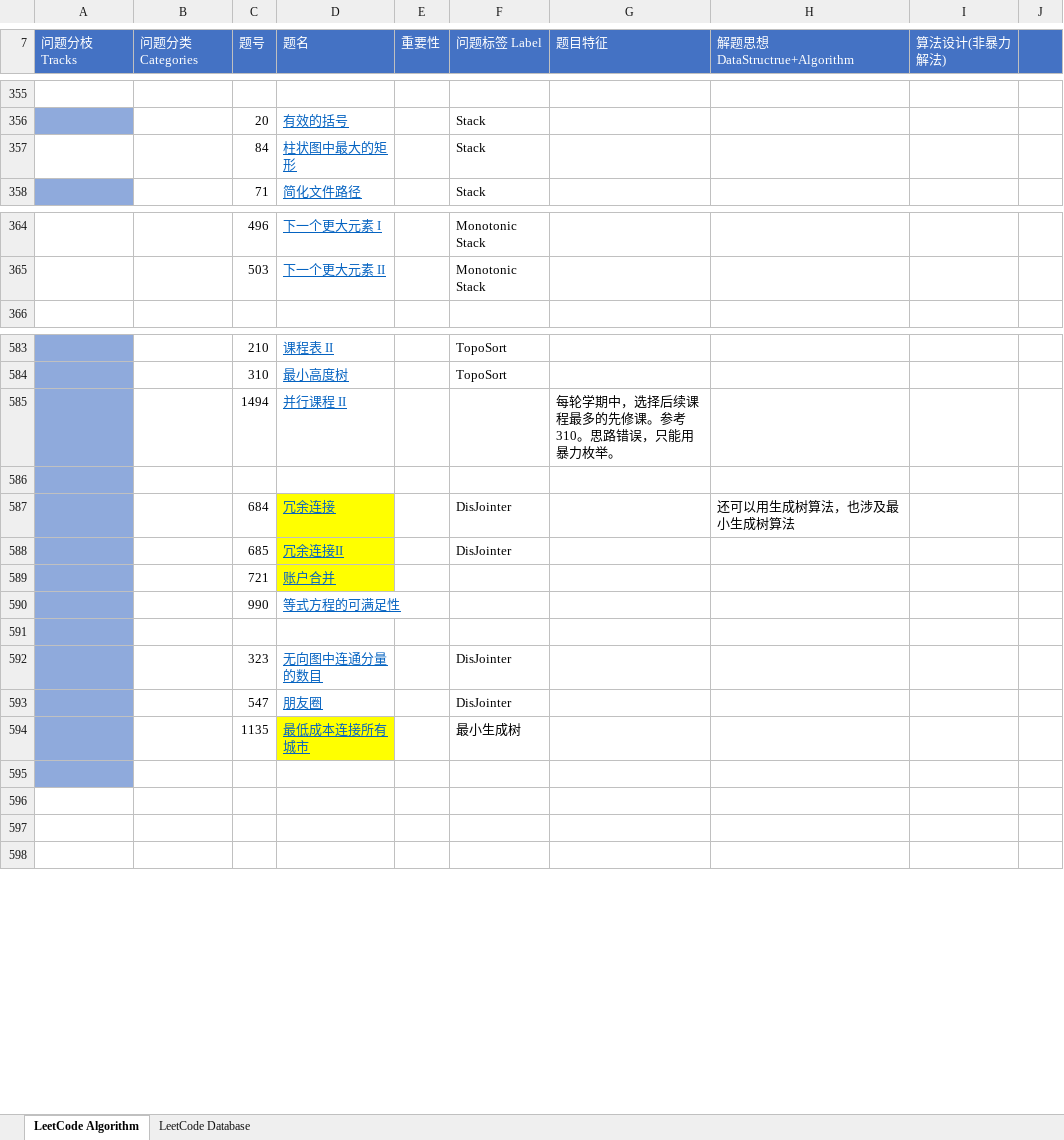
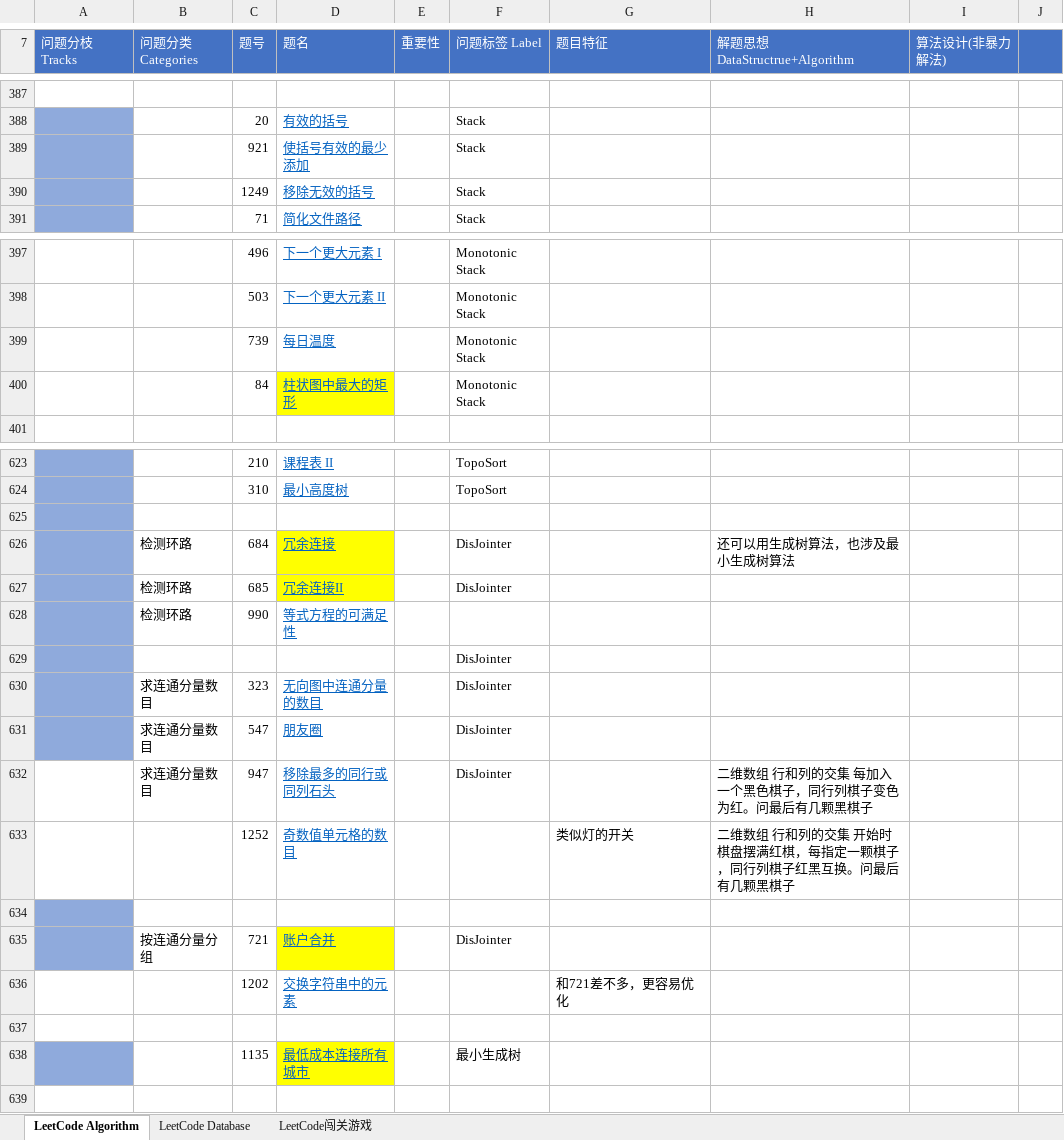
Before and after one commit to Jinnzenn/DataStructure-Algorithm, an Excel workbook: 2.1 Classic Problems & Algorithm/0 Algorithm Design & Analysis Practice/1.1 leetcode/LeetCode算法题总结.xlsx, sheet LeetCode Algorithm, drawn as a sheet; only a part is shown, gaps mark what is left out; values as stored, in another font and other column widths than the file's, no borders; removed rows and columns are numbered as before the commit, all else as after; the diff covers the shown part only; the diff names each change by its address in the sheet, - before the commit and + after, or states it on an @@ line.

```diff
--- a/2.1 Classic Problems & Algorithm/0 Algorithm Design & Analysis Practice/1.1 leetcode/LeetCode算法题总结.xlsx (sheet LeetCode Algorithm)
+++ b/2.1 Classic Problems & Algorithm/0 Algorithm Design & Analysis Practice/1.1 leetcode/LeetCode算法题总结.xlsx (sheet LeetCode Algorithm)
+sheet tab: LeetCode闯关游戏
-row 357:  |  | 84 | 柱状图中最大的矩形 |  | Stack
+row 389:  |  | 921 | 使括号有效的最少添加 |  | Stack
+row 390:  |  | 1249 | 移除无效的括号 |  | Stack
+row 399:  |  | 739 | 每日温度 |  | Monotonic Stack
+row 400:  |  | 84 | 柱状图中最大的矩形 |  | Monotonic Stack
-row 625:  |  | 1494 | 并行课程 II |  |  | 每轮学期中，选择后续课程最多的先修课。参考310。思路错误，只能用暴力枚举。
+row 625: (empty)
-row 586: (empty)
-B626:B627 (问题分类 Categories): (empty)
+B626:B627 (问题分类 Categories): 检测环路
-row 589:  |  | 721 | 账户合并
-B628 (问题分类 Categories): (empty)
+B628 (问题分类 Categories): 检测环路
-F629 (问题标签 Label): (empty)
+F629 (问题标签 Label): DisJointer
-B630:B631 (问题分类 Categories): (empty)
+B630:B631 (问题分类 Categories): 求连通分量数目
+row 632:  | 求连通分量数目 | 947 | 移除最多的同行或同列石头 |  | DisJointer |  | 二维数组 行和列的交集 每加入一个黑色棋子，同行列棋子变色为红。问最后有几颗黑棋子
+row 633:  |  | 1252 | 奇数值单元格的数目 |  |  | 类似灯的开关 | 二维数组 行和列的交集 开始时棋盘摆满红棋，每指定一颗棋子，同行列棋子红黑互换。问最后有几颗黑棋子
+row 634: (empty)
+row 635:  | 按连通分量分组 | 721 | 账户合并 |  | DisJointer
+row 636:  |  | 1202 | 交换字符串中的元素 |  |  | 和721差不多，更容易优化
+row 637: (empty)
-row 595: (empty)
-row 596: (empty)
-row 597: (empty)
```
Also changed, not shown: 62 added rows, 10 removed rows, 3 moved rows, 66 edited cells and cell formats elsewhere in this sheet, 45 other files.
